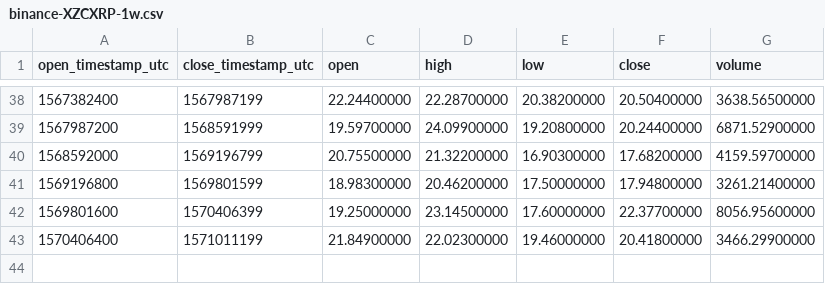
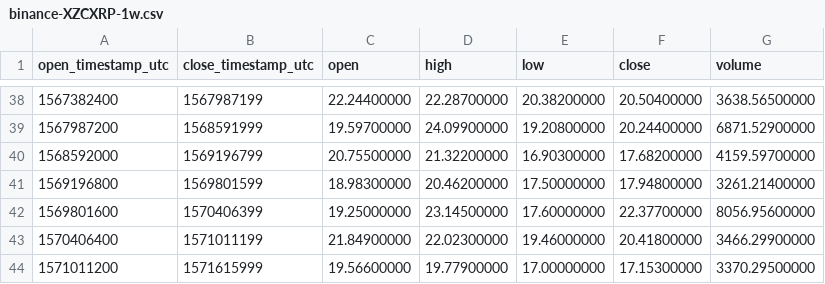
Before and after one commit to cryptobigbro/binance-XZCXRP, a CSV file: binance-XZCXRP-1w.csv, drawn as a sheet; only a part is shown, gaps mark what is left out.

```diff
--- a/binance-XZCXRP-1w.csv
+++ b/binance-XZCXRP-1w.csv
@@ -43 +43,2 @@ open_timestamp_utc,close_timestamp_utc,open,high,low,close,volume
 1570406400,1571011199,21.84900000,22.02300000,19.46000000,20.41800000,3466.29900000
+1571011200,1571615999,19.56600000,19.77900000,17.00000000,17.15300000,3370.29500000
```
Also changed, not shown: binance-XZCXRP-1d.csv, binance-XZCXRP-1h.csv.
